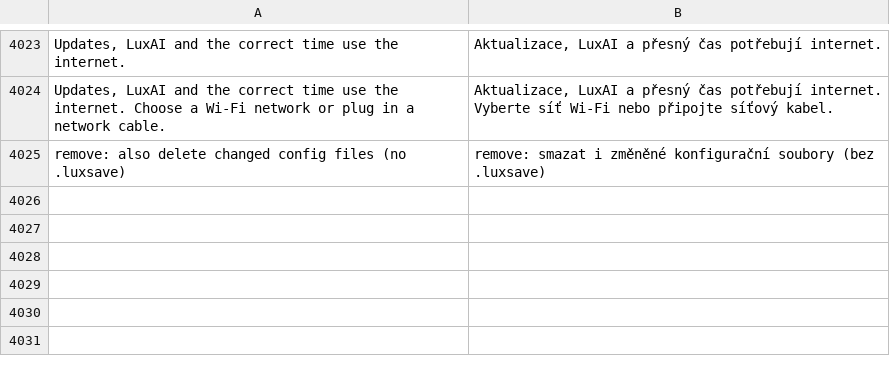
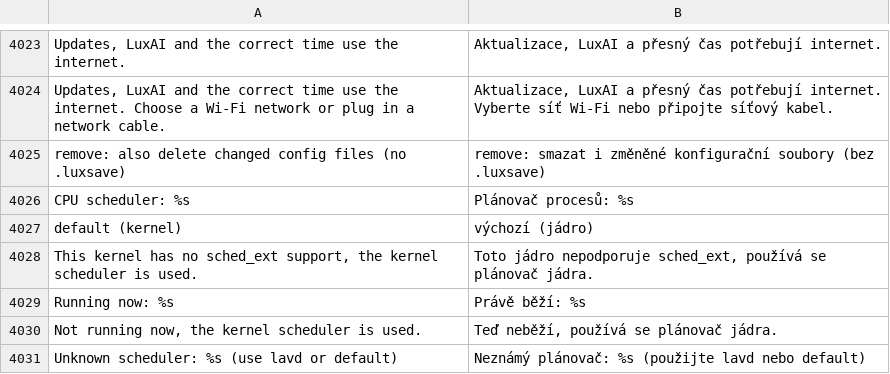
Before and after one commit to luxopes/LuxOS-Arch, a TSV file: packages/luxos-i18n/files/cs.tsv, drawn as a sheet; only a part is shown, gaps mark what is left out; the diff names each change by its address in the sheet, - before the commit and + after, or states it on an @@ line.

Commit message:
Faster boot and desktop: scx_lavd scheduler, GRUB menu without wait, splash finishes in parallel
- luxos-tweaks: scx_lavd (sched_ext, scx-scheds) via luxos-scheduler.service after the login
  screen; /etc/luxos/scheduler.conf SCHEDULER=lavd|default (system.lsl kernel.scheduler),
  silent fallback without sched_ext / binary, Restart with StartLimit 3 per 10 min
- luxos-care: `luxos-care scheduler [lavd|default]`; one-time GRUB_TIMEOUT 1 -> 0 in boot-check
  only when /etc/default/grub still has the LuxOS defaults (restored if grub-mkconfig fails)
- installer: GRUB (BIOS) GRUB_TIMEOUT=0 with hidden menu (Shift/Esc)
- luxos-branding: splash progress bar finishes in luxos-plymouth-finish.service after
  basic.target instead of a 0.3 s ExecStartPre of LightDM
- docs, man synopsis, CHANGELOG, i18n (12 languages); pkgrel luxos-tweaks 8, luxos-branding 24

```diff
--- a/packages/luxos-i18n/files/cs.tsv
+++ b/packages/luxos-i18n/files/cs.tsv
+row 4026: CPU scheduler: %s | Plánovač procesů: %s
+row 4027: default (kernel) | výchozí (jádro)
+row 4028: This kernel has no sched_ext support, the kernel scheduler is used. | Toto jádro nepodporuje sched_ext, používá se plánovač jádra.
+row 4029: Running now: %s | Právě běží: %s
+row 4030: Not running now, the kernel scheduler is used. | Teď neběží, používá se plánovač jádra.
+row 4031: Unknown scheduler: %s (use lavd or default) | Neznámý plánovač: %s (použijte lavd nebo default)
```
Also changed, not shown: packages/luxos-i18n/files/hu.tsv, packages/luxos-i18n/files/it.tsv, 32 other files.
